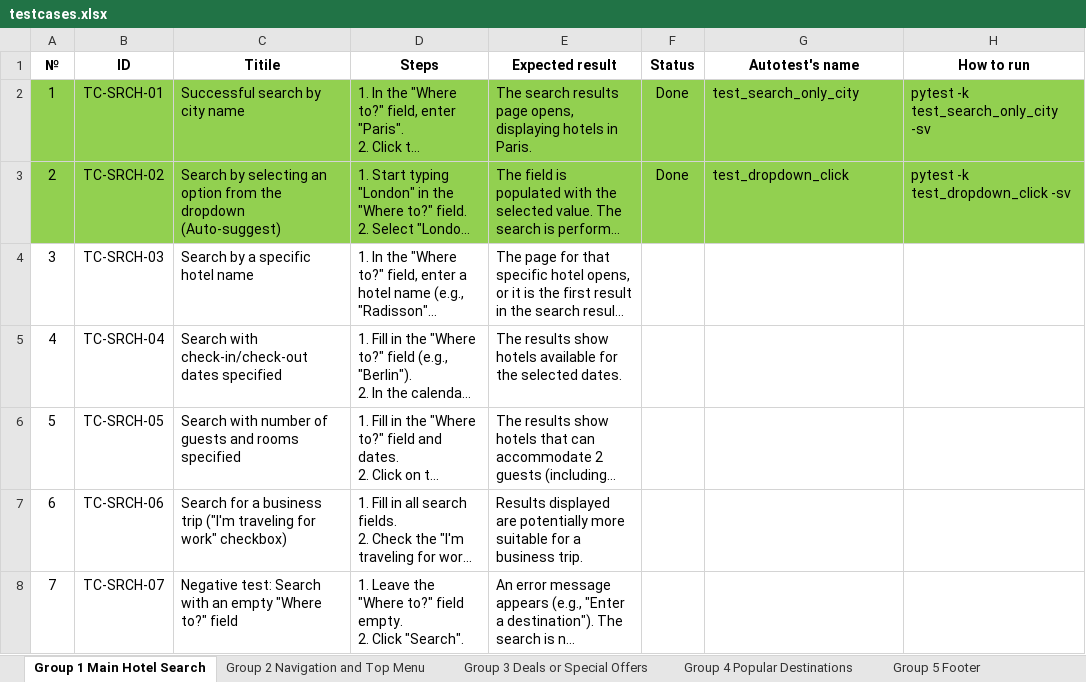
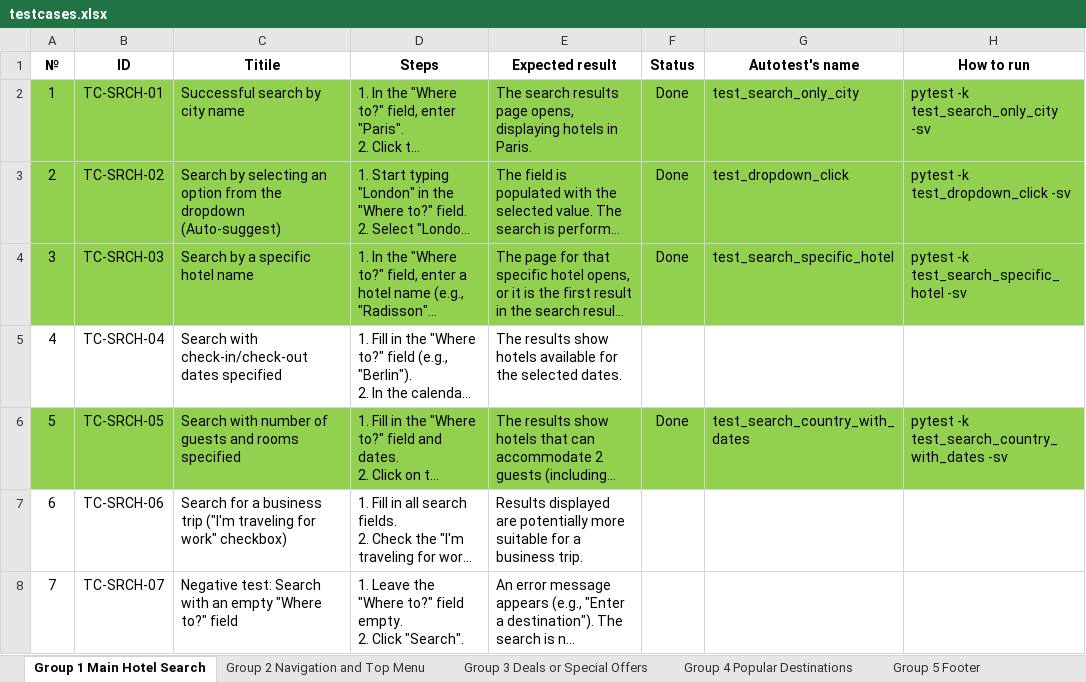
Before and after one commit to TheManWhoLostTheWorld/booking.com, an Excel workbook: testcases/testcases.xlsx, sheet Group 1 Main Hotel Search, drawn as a sheet; only a part is shown; long unchanged cells end in …; values as stored, in another font and other column widths than the file's, no borders; the diff names each change by its address in the sheet, - before the commit and + after, or states it on an @@ line.

Commit message:
fix tests

```diff
--- a/testcases/testcases.xlsx (sheet Group 1 Main Hotel Search)
+++ b/testcases/testcases.xlsx (sheet Group 1 Main Hotel Search)
-A4:H4 fill: none
+A4:H4 fill: #92D050
-F4 (Status): (empty)
+F4 (Status): Done
-G4 (Autotest's name): (empty)
+G4 (Autotest's name): test_search_specific_hotel
-H4 (How to run): (empty)
+H4 (How to run): pytest -k test_search_specific_hotel -sv
-A6:H6 fill: none
+A6:H6 fill: #92D050
-F6 (Status): (empty)
+F6 (Status): Done
-G6 (Autotest's name): (empty)
+G6 (Autotest's name): test_search_country_with_dates
-H6 (How to run): (empty)
+H6 (How to run): pytest -k test_search_country_with_dates -sv
```
Also changed, not shown: 2 other files.
